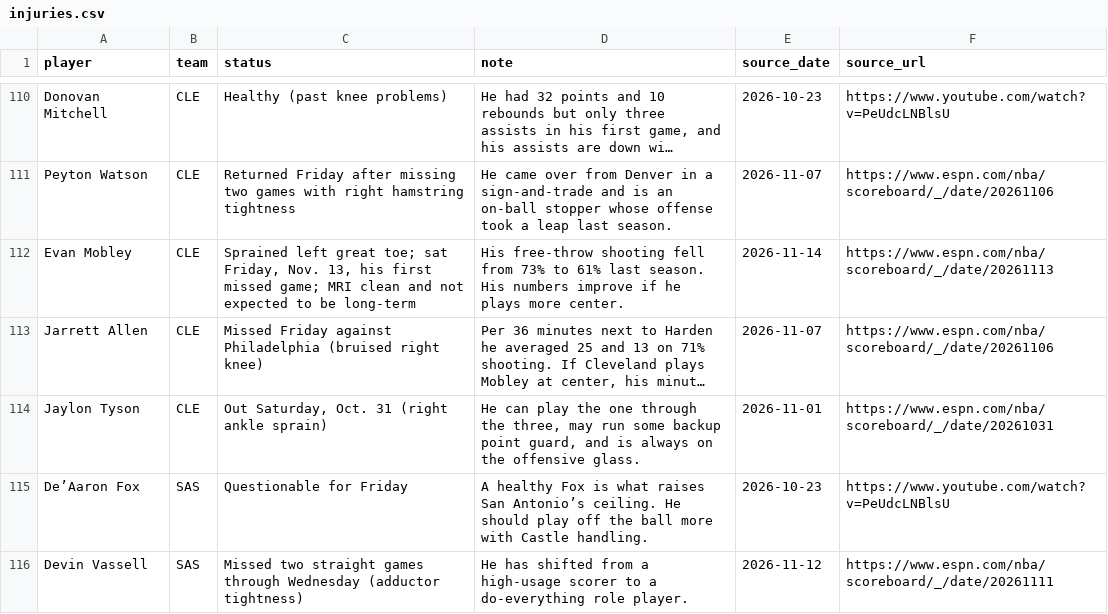
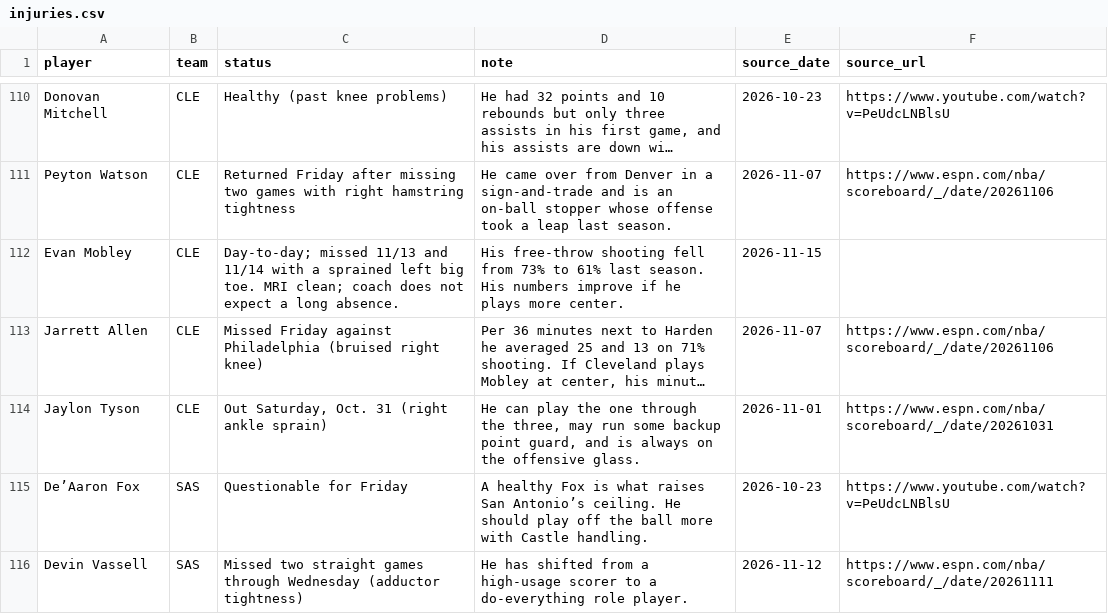
Before and after one commit to nascardataguy2/nba-2026-27, a CSV file: data/injuries.csv, drawn as a sheet; only a part is shown, gaps mark what is left out; long unchanged cells end in …; the diff covers the shown part only; the diff names each change by its address in the sheet, - before the commit and + after, or states it on an @@ line.

```diff
--- a/data/injuries.csv
+++ b/data/injuries.csv
-C112 (status): Sprained left great toe; sat Friday, Nov. 13, his first missed game; MRI clean and not expected to be long-term
+C112 (status): Day-to-day; missed 11/13 and 11/14 with a sprained left big toe. MRI clean; coach does not expect a long absence.
-E112 (source_date): 2026-11-14
+E112 (source_date): 2026-11-15
-F112 (source_url): https://www.espn.com/nba/scoreboard/_/date/20261113
+F112 (source_url): (empty)
```
Also changed, not shown: 23 edited cells elsewhere in this file, data/players.csv, 11 other files.
